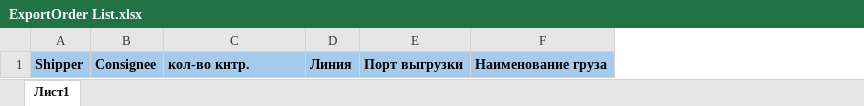
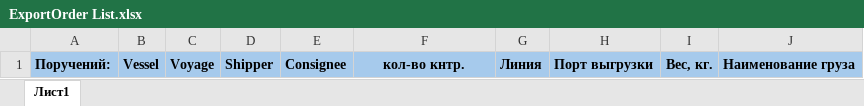
Before and after one commit to AxionPlus/ExportOrderWebServer, an Excel workbook: ExportOrderWebServer/Resources/ExportOrder List.xlsx, sheet Лист1, drawn as a sheet; values as stored, in another font and other column widths than the file's, no borders; addresses are those after the commit; the diff names each change by its address in the sheet, - before the commit and + after, or states it on an @@ line.

Commit message:
ReadPdfWord_ExpOrder

```diff
--- a/ExportOrderWebServer/Resources/ExportOrder List.xlsx (sheet Лист1)
+++ b/ExportOrderWebServer/Resources/ExportOrder List.xlsx (sheet Лист1)
+column A, row 1: Поручений:
+column B, row 1: Vessel
+column C, row 1: Voyage
+column I, row 1: Вес, кг.
-F1 alignment: left
+F1 alignment: center
```
Also changed, not shown: 13 other files.
